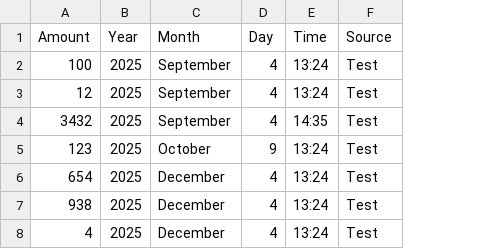
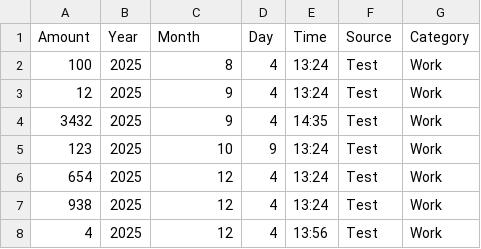
Before and after one commit to Kalonski/Personal-Finance-Tracker, a CSV file: income.csv, drawn as a sheet; the diff names each change by its address in the sheet, - before the commit and + after, or states it on an @@ line.

Commit message:
Add more, and further detailed test data to csv files

```diff
--- a/income.csv
+++ b/income.csv
+column G (Category), rows 2-8: all Work
-C2 (Month): September
+C2 (Month): 8
-C3:C4 (Month): September
+C3:C4 (Month): 9
-C5 (Month): October
+C5 (Month): 10
-C6:C8 (Month): December
+C6:C8 (Month): 12
-E8 (Time): 13:24
+E8 (Time): 13:56
```
Also changed, not shown: 1 other file.
